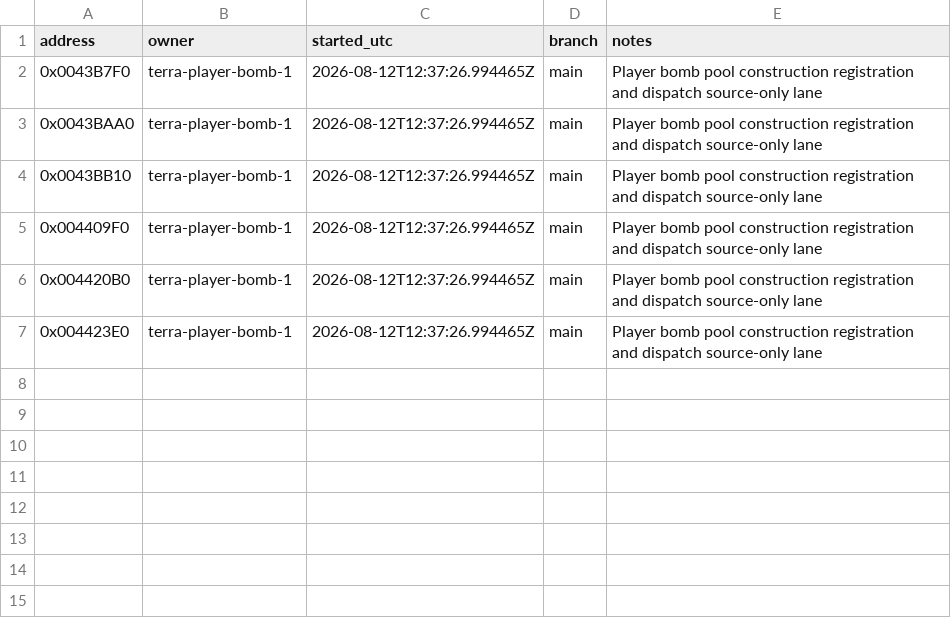
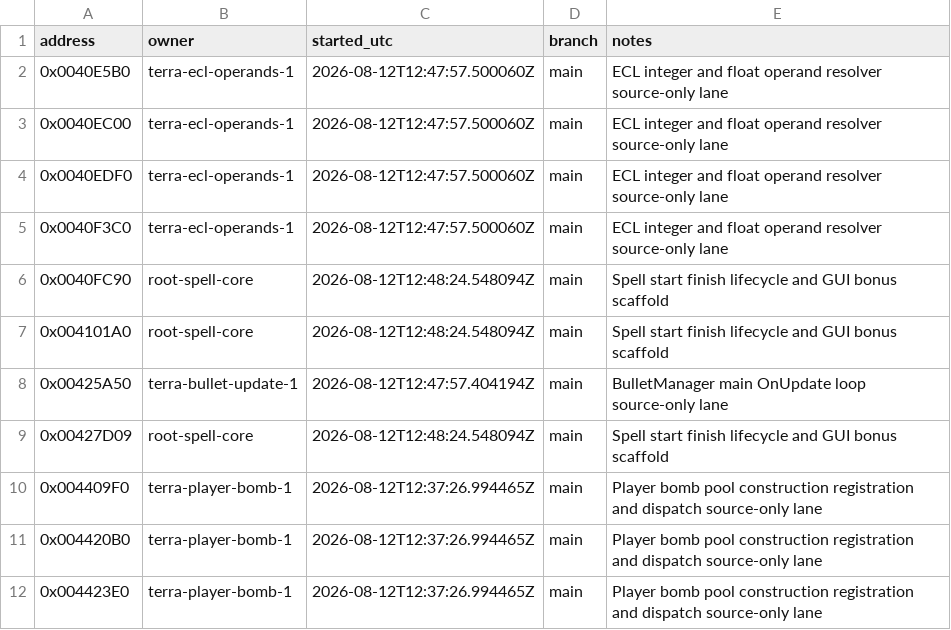
Before and after one commit to N0zoM1z0/th07, a CSV file: config/claims.csv, drawn as a sheet.

```diff
--- a/config/claims.csv
+++ b/config/claims.csv
@@ -1,5 +1,10 @@
 address,owner,started_utc,branch,notes
-0x0043B7F0,terra-player-bomb-1,2026-08-12T12:37:26.994465Z,main,Player bomb pool construction registration and dispatch source-only lane
-0x0043BAA0,terra-player-bomb-1,2026-08-12T12:37:26.994465Z,main,Player bomb pool construction registration and dispatch source-only lane
-0x0043BB10,terra-player-bomb-1,2026-08-12T12:37:26.994465Z,main,Player bomb pool construction registration and dispatch source-only lane
+0x0040E5B0,terra-ecl-operands-1,2026-08-12T12:47:57.500060Z,main,ECL integer and float operand resolver source-only lane
+0x0040EC00,terra-ecl-operands-1,2026-08-12T12:47:57.500060Z,main,ECL integer and float operand resolver source-only lane
+0x0040EDF0,terra-ecl-operands-1,2026-08-12T12:47:57.500060Z,main,ECL integer and float operand resolver source-only lane
+0x0040F3C0,terra-ecl-operands-1,2026-08-12T12:47:57.500060Z,main,ECL integer and float operand resolver source-only lane
+0x0040FC90,root-spell-core,2026-08-12T12:48:24.548094Z,main,Spell start finish lifecycle and GUI bonus scaffold
+0x004101A0,root-spell-core,2026-08-12T12:48:24.548094Z,main,Spell start finish lifecycle and GUI bonus scaffold
+0x00425A50,terra-bullet-update-1,2026-08-12T12:47:57.404194Z,main,BulletManager main OnUpdate loop source-only lane
+0x00427D09,root-spell-core,2026-08-12T12:48:24.548094Z,main,Spell start finish lifecycle and GUI bonus scaffold
 0x004409F0,terra-player-bomb-1,2026-08-12T12:37:26.994465Z,main,Player bomb pool construction registration and dispatch source-only lane
```
Also changed, not shown: config/functions.csv, config/known-symbols.csv, 6 other files.
